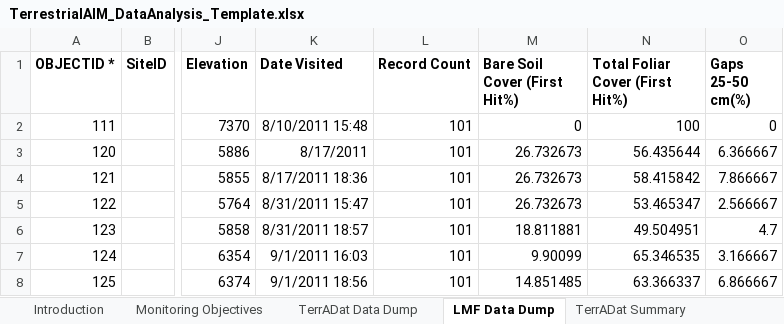
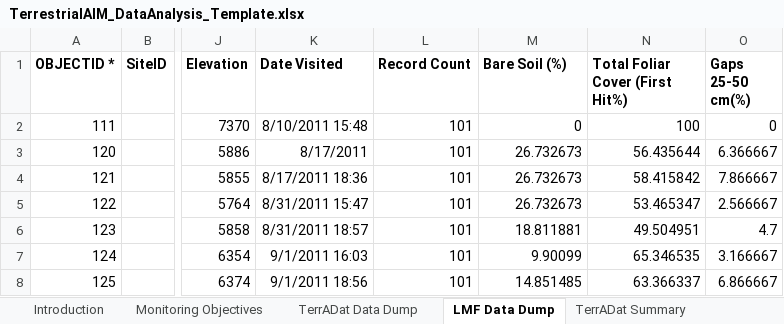
Before and after one commit to jkarl/AIM_Analysis, an Excel workbook: data/TerrestrialAIM_DataAnalysis_Template.xlsx, sheet LMF Data Dump, drawn as a sheet; only a part is shown, gaps mark what is left out; values as stored, in another font and other column widths than the file's, no borders; charts and pictures not drawn; the diff names each change by its address in the sheet, - before the commit and + after, or states it on an @@ line.

```diff
--- a/data/TerrestrialAIM_DataAnalysis_Template.xlsx (sheet LMF Data Dump)
+++ b/data/TerrestrialAIM_DataAnalysis_Template.xlsx (sheet LMF Data Dump)
-M1: Bare Soil Cover (First Hit%)
+M1: Bare Soil (%)
```
Also changed, not shown: sheet TerrADat Summary, sheet LMF Summary, sheet Monitoring Objectives, sheet TerrADat Data Dump, formulas that keep their value, charts or pictures.
